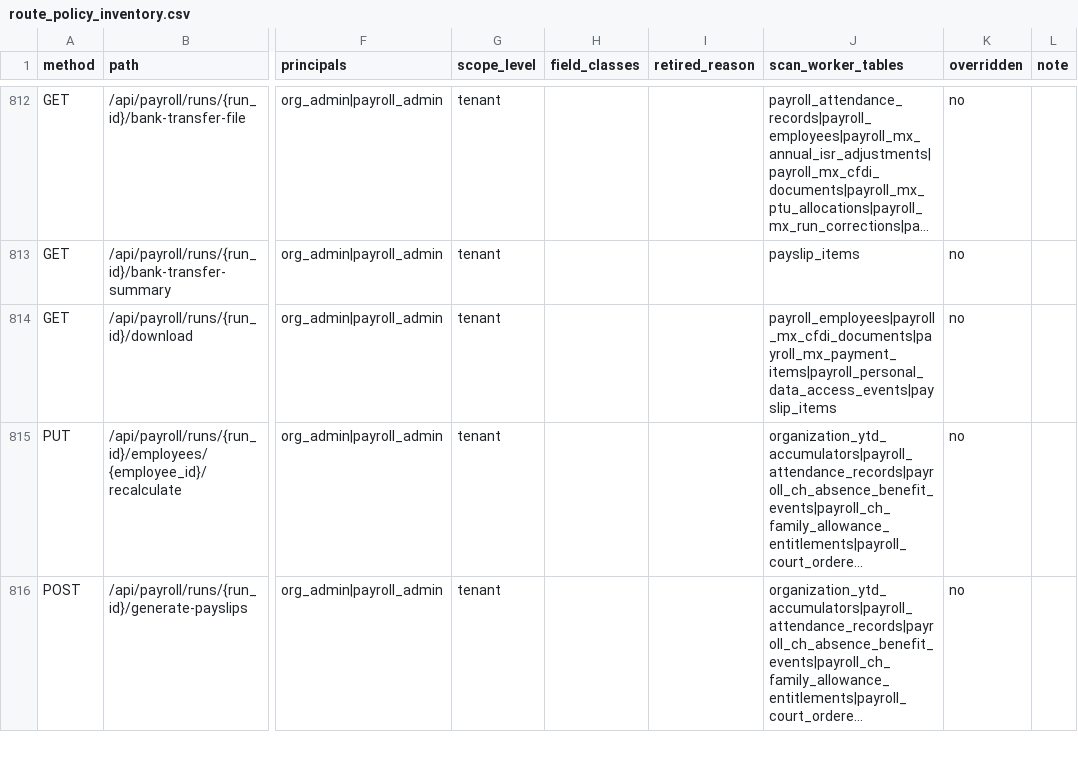
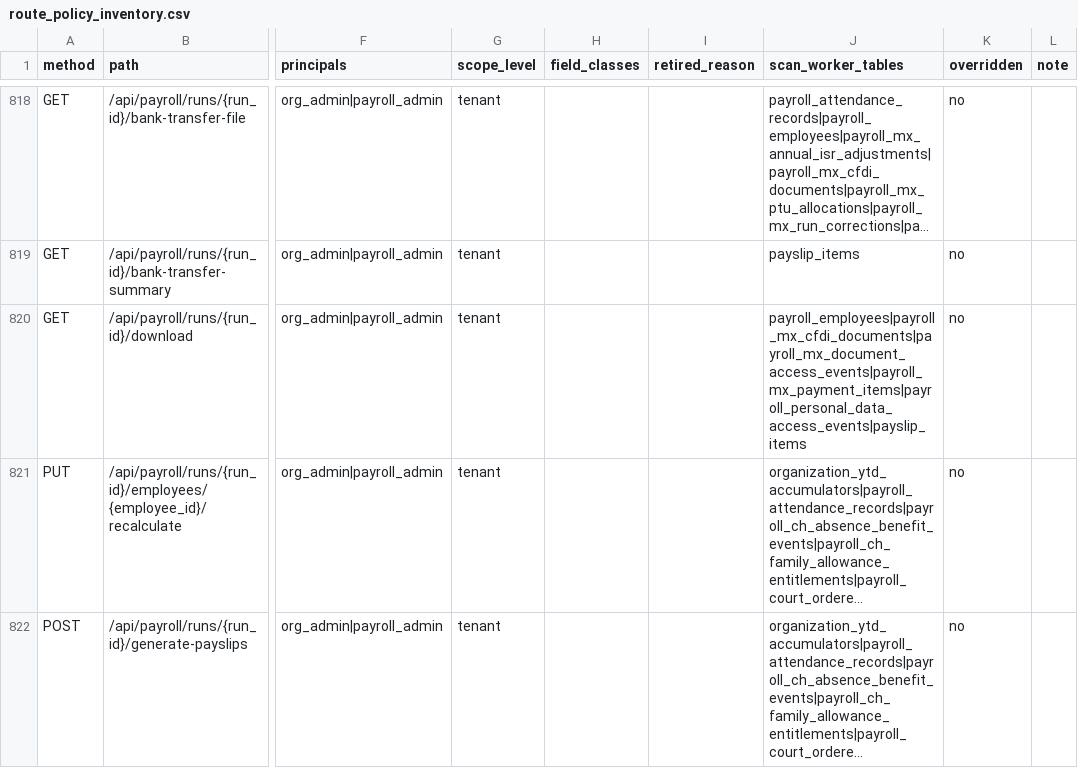
Before and after one commit to ZoikoGroup/zoiko-payroll-platform, a CSV file: docs/privacy/route_policy_inventory.csv, drawn as a sheet; only a part is shown, gaps mark what is left out; long unchanged cells end in …; addresses are those after the commit; the diff covers the shown part only; the diff names each change by its address in the sheet, - before the commit and + after, or states it on an @@ line.

```diff
--- a/docs/privacy/route_policy_inventory.csv
+++ b/docs/privacy/route_policy_inventory.csv
-J820 (scan_worker_tables): payroll_employees|payroll_mx_cfdi_documents|payroll_mx_payment_items|payroll_personal_data_access_events|payslip_items
+J820 (scan_worker_tables): payroll_employees|payroll_mx_cfdi_documents|payroll_mx_document_access_events|payroll_mx_payment_items|payroll_personal_data_access_events|payslip_items
```
Also changed, not shown: 6 added rows and 6 edited cells elsewhere in this file, 9 other files.
